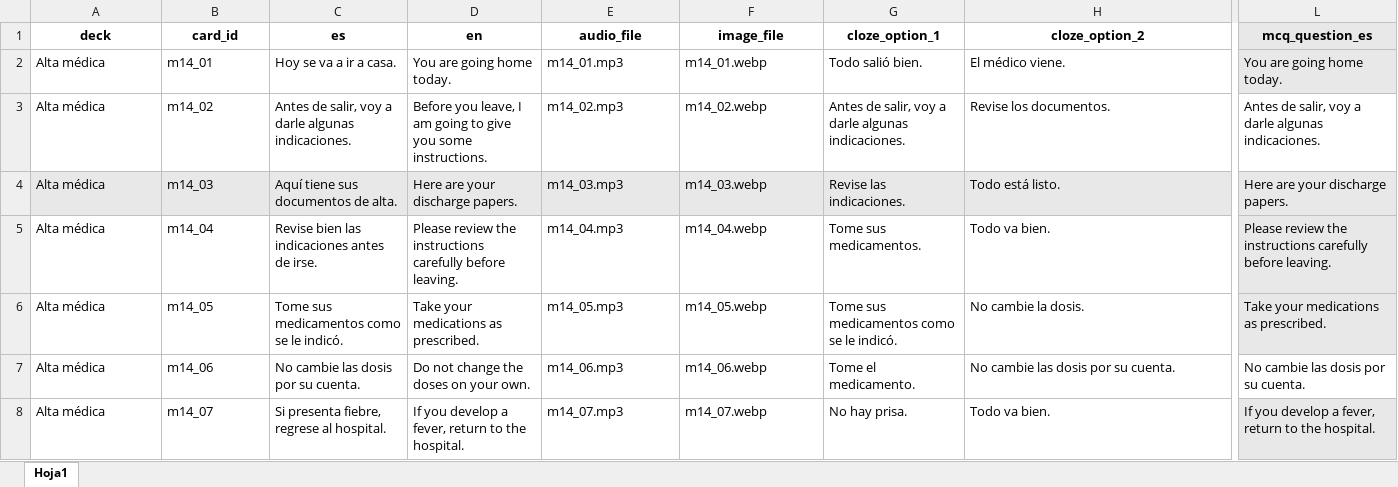
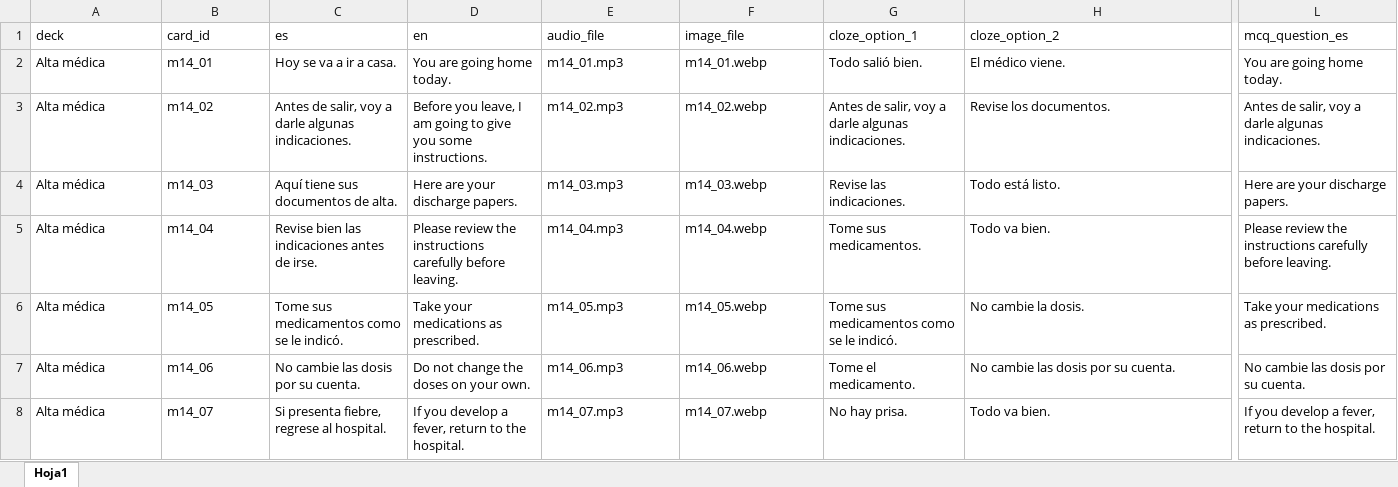
Before and after one commit to Belen741/Fluent-Flashcards, an Excel workbook: client/src/data/raw/mazo_14_alta.xlsx, sheet Hoja1, drawn as a sheet; only a part is shown, gaps mark what is left out; values as stored, in another font and other column widths than the file's, no borders; the diff covers the shown part only; the diff names each change by its address in the sheet, - before the commit and + after, or states it on an @@ line.

```diff
--- a/client/src/data/raw/mazo_14_alta.xlsx (sheet Hoja1)
+++ b/client/src/data/raw/mazo_14_alta.xlsx (sheet Hoja1)
@@ A1:L1 bold: on → off, alignment: center → left @@
-L1:L2 fill: #E8E8E8
+L1:L2 fill: none
-A4:L4 fill: #E8E8E8
+A4:L4 fill: none
-L5:L6 fill: #E8E8E8
+L5:L6 fill: none
-L8 fill: #E8E8E8
+L8 fill: none
```
Also changed, not shown: 1 removed row and cell formats elsewhere in this sheet, 1 other file.
